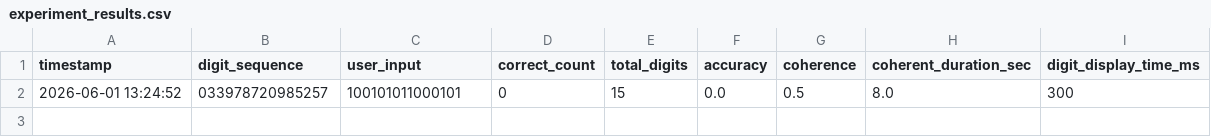
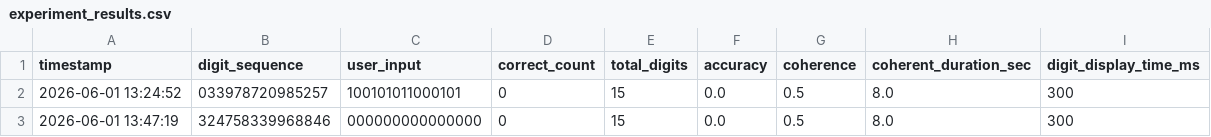
Before and after one commit to sou-develop/coherent, a CSV file: experiment_results.csv, drawn as a sheet; the diff names each change by its address in the sheet, - before the commit and + after, or states it on an @@ line.

```diff
--- a/experiment_results.csv
+++ b/experiment_results.csv
+row 3: 2026-06-01 13:47:19 | 324758339968846 | 000000000000000 | 0 | 15 | 0.0 | 0.5 | 8.0 | 300
```
Also changed, not shown: 2 other files.
